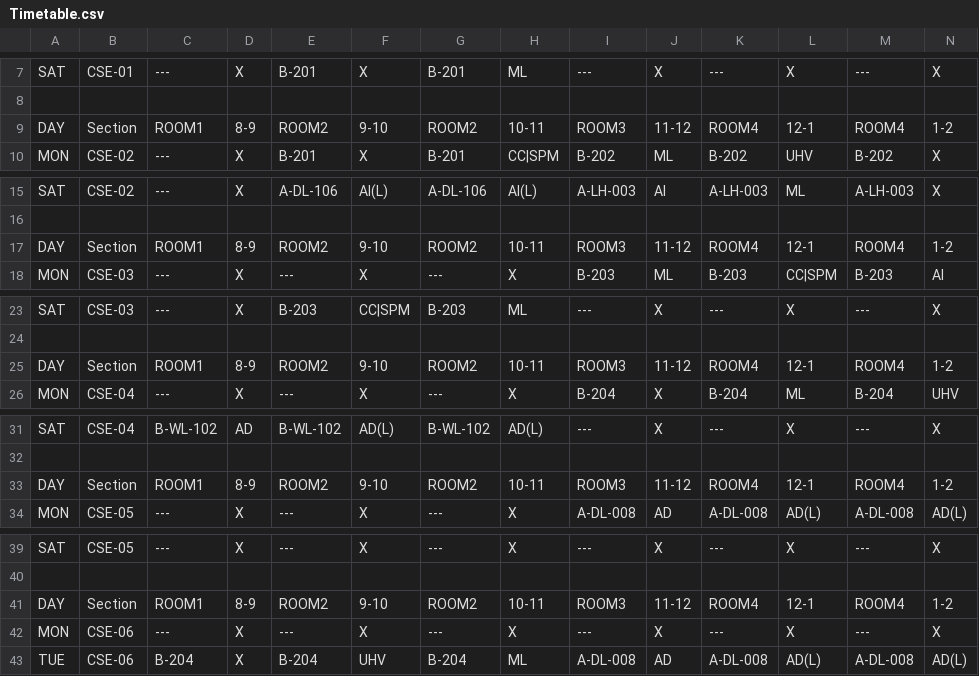
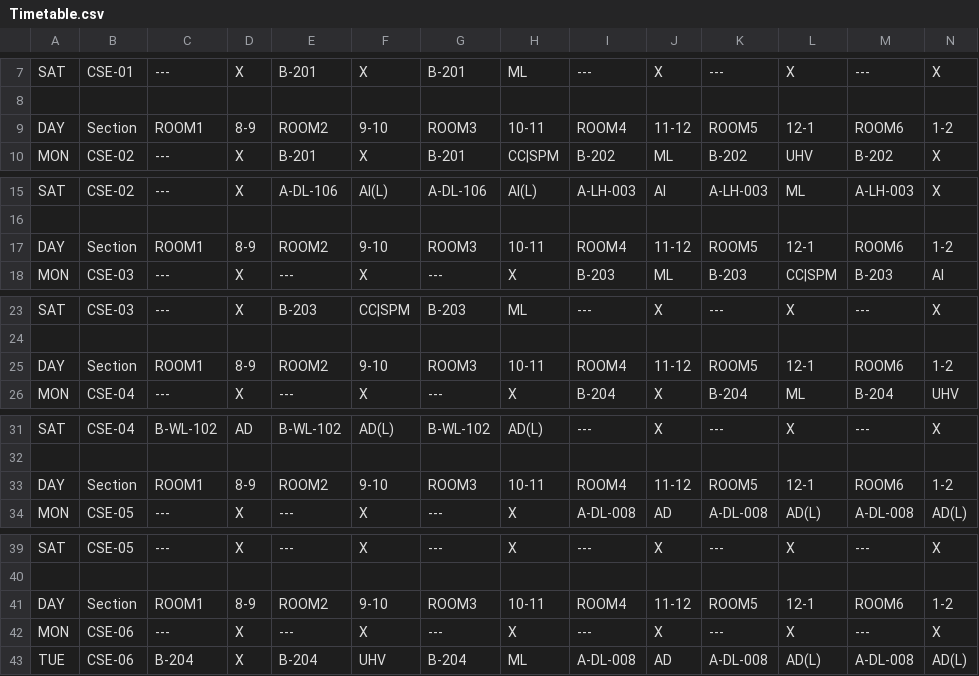
Before and after one commit to dovbyk/TIME_TABLE_KIIT, a CSV file: Timetable.csv, drawn as a sheet; only a part is shown, gaps mark what is left out; the diff covers the shown part only.

Commit message:
Add files via upload

```diff
--- a/Timetable.csv
+++ b/Timetable.csv
@@ -8,3 +8,3 @@ SAT,CSE-01,---,X,B-201,X,B-201,ML,---,X,---,X,---,X
 ,,,,,,,,,,,,,
-DAY,Section,ROOM1,8-9,ROOM2,9-10,ROOM2,10-11,ROOM3,11-12,ROOM4,12-1,ROOM4,1-2
+DAY,Section,ROOM1,8-9,ROOM2,9-10,ROOM3,10-11,ROOM4,11-12,ROOM5,12-1,ROOM6,1-2
 MON,CSE-02,---,X,B-201,X,B-201,CC|SPM,B-202,ML,B-202,UHV,B-202,X
@@ -16,3 +16,3 @@ SAT,CSE-02,---,X,A-DL-106,AI(L),A-DL-106,AI(L),A-LH-003,AI,A-LH-003,ML,A-LH-003,
 ,,,,,,,,,,,,,
-DAY,Section,ROOM1,8-9,ROOM2,9-10,ROOM2,10-11,ROOM3,11-12,ROOM4,12-1,ROOM4,1-2
+DAY,Section,ROOM1,8-9,ROOM2,9-10,ROOM3,10-11,ROOM4,11-12,ROOM5,12-1,ROOM6,1-2
 MON,CSE-03,---,X,---,X,---,X,B-203,ML,B-203,CC|SPM,B-203,AI
@@ -24,3 +24,3 @@ SAT,CSE-03,---,X,B-203,CC|SPM,B-203,ML,---,X,---,X,---,X
 ,,,,,,,,,,,,,
-DAY,Section,ROOM1,8-9,ROOM2,9-10,ROOM2,10-11,ROOM3,11-12,ROOM4,12-1,ROOM4,1-2
+DAY,Section,ROOM1,8-9,ROOM2,9-10,ROOM3,10-11,ROOM4,11-12,ROOM5,12-1,ROOM6,1-2
 MON,CSE-04,---,X,---,X,---,X,B-204,X,B-204,ML,B-204,UHV
@@ -32,3 +32,3 @@ SAT,CSE-04,B-WL-102,AD,B-WL-102,AD(L),B-WL-102,AD(L),---,X,---,X,---,X
 ,,,,,,,,,,,,,
-DAY,Section,ROOM1,8-9,ROOM2,9-10,ROOM2,10-11,ROOM3,11-12,ROOM4,12-1,ROOM4,1-2
+DAY,Section,ROOM1,8-9,ROOM2,9-10,ROOM3,10-11,ROOM4,11-12,ROOM5,12-1,ROOM6,1-2
 MON,CSE-05,---,X,---,X,---,X,A-DL-008,AD,A-DL-008,AD(L),A-DL-008,AD(L)
@@ -40,3 +40,3 @@ SAT,CSE-05,---,X,---,X,---,X,---,X,---,X,---,X
 ,,,,,,,,,,,,,
-DAY,Section,ROOM1,8-9,ROOM2,9-10,ROOM2,10-11,ROOM3,11-12,ROOM4,12-1,ROOM4,1-2
+DAY,Section,ROOM1,8-9,ROOM2,9-10,ROOM3,10-11,ROOM4,11-12,ROOM5,12-1,ROOM6,1-2
 MON,CSE-06,---,X,---,X,---,X,---,X,---,X,---,X
```
Also changed, not shown: 30 edited cells elsewhere in this file.
